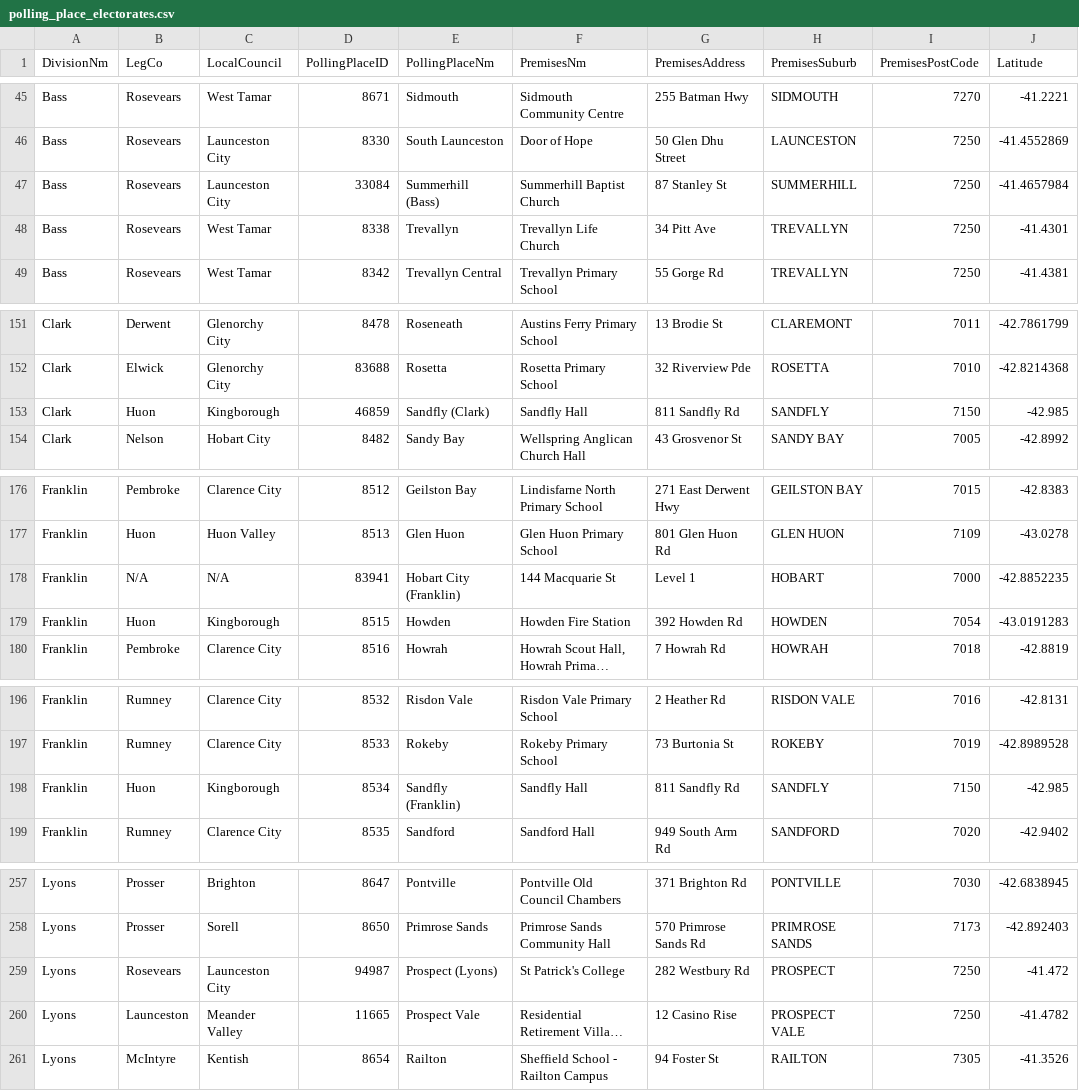
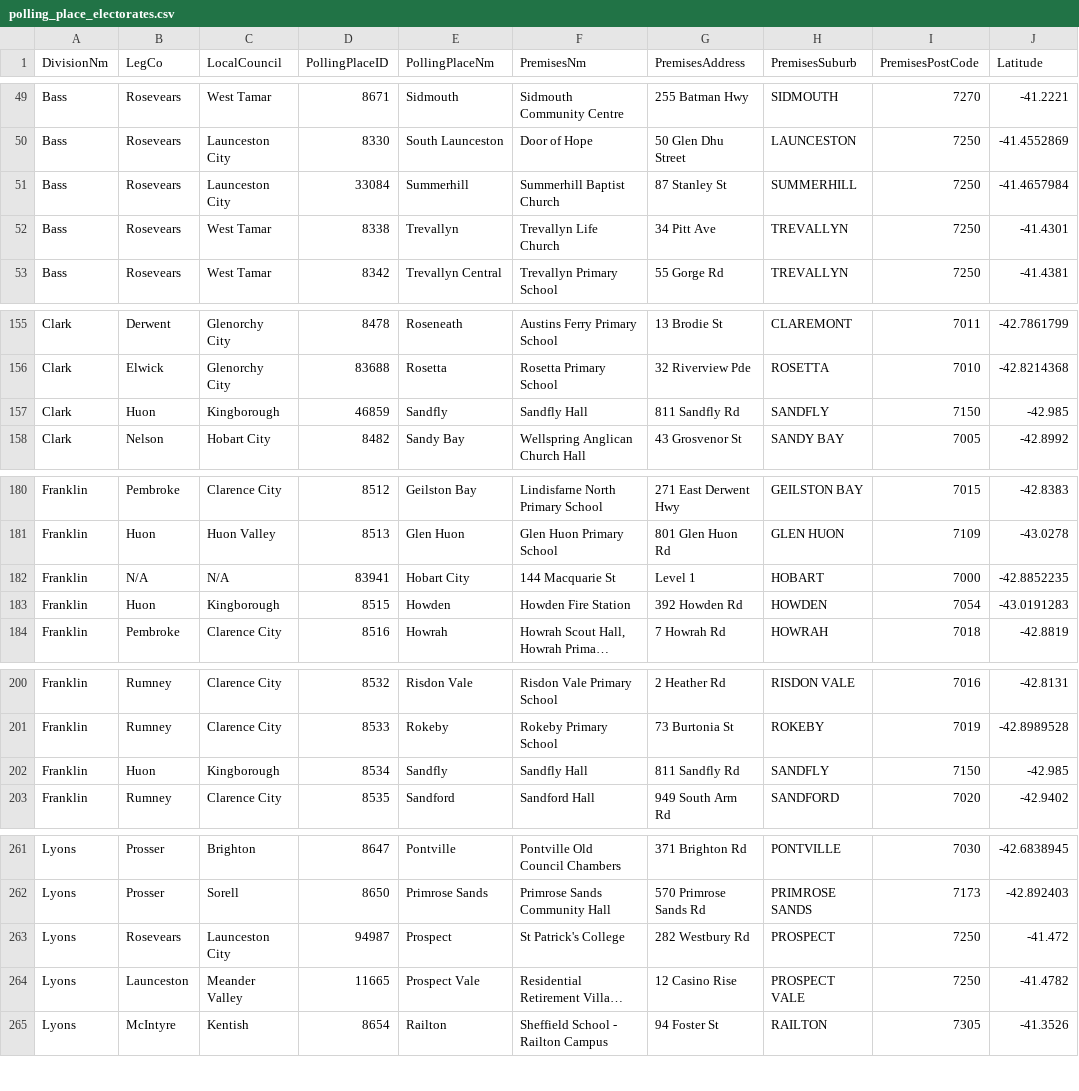
Before and after one commit to DamienIrving/election-analysis, a CSV file: data/polling_place_electorates.csv, drawn as a sheet; only a part is shown, gaps mark what is left out; long unchanged cells end in …; addresses are those after the commit; the diff covers the shown part only; the diff names each change by its address in the sheet, - before the commit and + after, or states it on an @@ line.

Commit message:
Start combined state/fed polling place list

```diff
--- a/data/polling_place_electorates.csv
+++ b/data/polling_place_electorates.csv
-E51 (PollingPlaceNm): Summerhill (Bass)
+E51 (PollingPlaceNm): Summerhill
-E157 (PollingPlaceNm): Sandfly (Clark)
+E157 (PollingPlaceNm): Sandfly
-E182 (PollingPlaceNm): Hobart City (Franklin)
+E182 (PollingPlaceNm): Hobart City
-E202 (PollingPlaceNm): Sandfly (Franklin)
+E202 (PollingPlaceNm): Sandfly
-E263 (PollingPlaceNm): Prospect (Lyons)
+E263 (PollingPlaceNm): Prospect
```
Also changed, not shown: 4 added rows and 8 edited cells elsewhere in this file, 2 other files.
